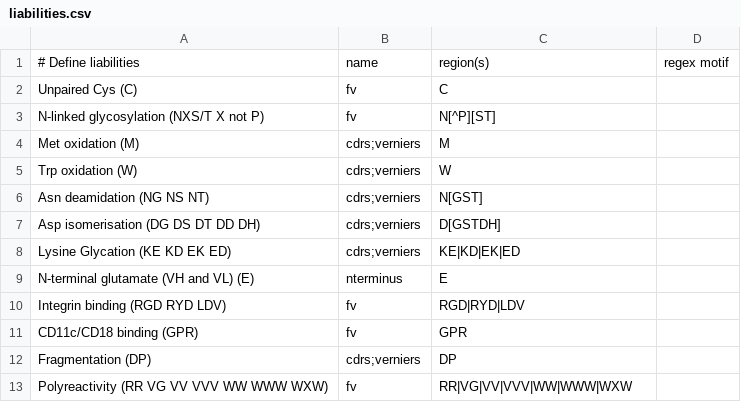
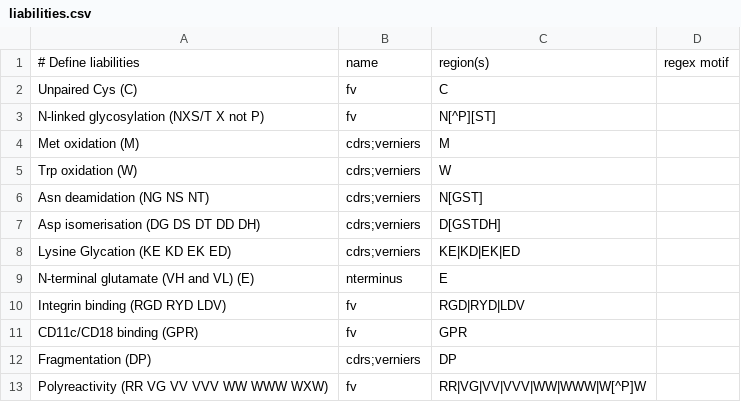
Before and after one commit to benjaminhwilliams/TNP, a CSV file: src/theraprofnano/structure/liabilities.csv, drawn as a sheet.

```diff
--- a/src/theraprofnano/structure/liabilities.csv
+++ b/src/theraprofnano/structure/liabilities.csv
@@ -12,2 +12,2 @@ CD11c/CD18 binding (GPR),fv,GPR
 Fragmentation (DP),cdrs;verniers,DP
-Polyreactivity (RR VG VV VVV WW WWW WXW),fv,RR|VG|VV|VVV|WW|WWW|WXW
+Polyreactivity (RR VG VV VVV WW WWW WXW),fv,RR|VG|VV|VVV|WW|WWW|W[^P]W
```
Also changed, not shown: 1 other file.
